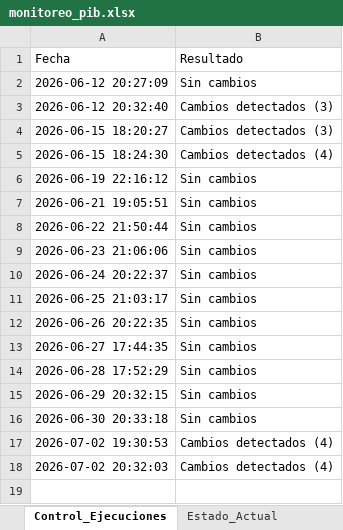
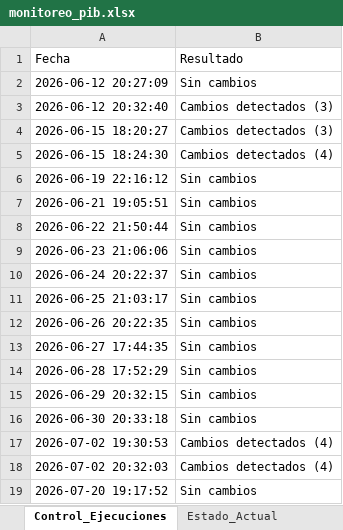
Before and after one commit to armendarizantonio14-oss/monitor-inegi-pib, an Excel workbook: monitoreo_pib.xlsx, sheet Control_Ejecuciones, drawn as a sheet; values as stored, in another font and other column widths than the file's, no borders; the diff names each change by its address in the sheet, - before the commit and + after, or states it on an @@ line.

```diff
--- a/monitoreo_pib.xlsx (sheet Control_Ejecuciones)
+++ b/monitoreo_pib.xlsx (sheet Control_Ejecuciones)
+row 19: 2026-07-20 19:17:52 | Sin cambios
```
